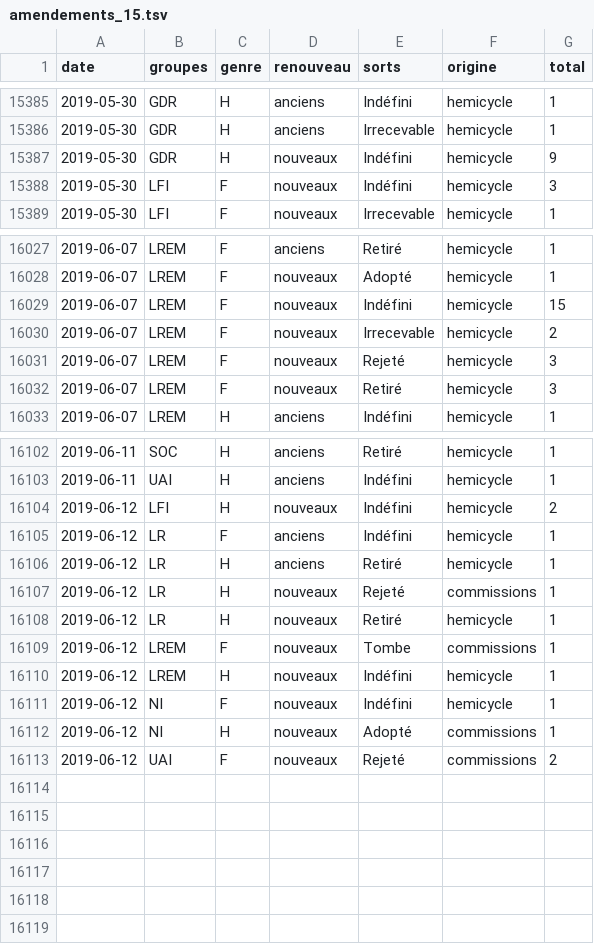
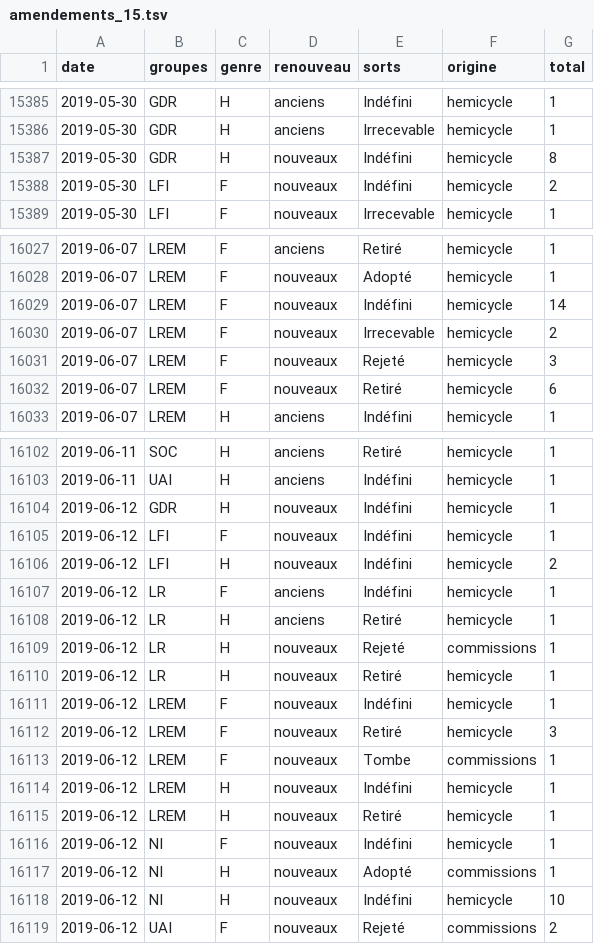
Before and after one commit to RouxRC/parole, a TSV file: data/amendements_15.tsv, drawn as a sheet; only a part is shown, gaps mark what is left out; the diff covers the shown part only.

Commit message:
autoupdate LEG15

```diff
--- a/data/amendements_15.tsv
+++ b/data/amendements_15.tsv
@@ -15386,4 +15386,4 @@ date	groupes	genre	renouveau	sorts	origine	total
 2019-05-30	GDR	H	anciens	Irrecevable	hemicycle	1
-2019-05-30	GDR	H	nouveaux	Indéfini	hemicycle	9
-2019-05-30	LFI	F	nouveaux	Indéfini	hemicycle	3
+2019-05-30	GDR	H	nouveaux	Indéfini	hemicycle	8
+2019-05-30	LFI	F	nouveaux	Indéfini	hemicycle	2
 2019-05-30	LFI	F	nouveaux	Irrecevable	hemicycle	1
@@ -16028,6 +16028,6 @@ date	groupes	genre	renouveau	sorts	origine	total
 2019-06-07	LREM	F	nouveaux	Adopté	hemicycle	1
-2019-06-07	LREM	F	nouveaux	Indéfini	hemicycle	15
+2019-06-07	LREM	F	nouveaux	Indéfini	hemicycle	14
 2019-06-07	LREM	F	nouveaux	Irrecevable	hemicycle	2
 2019-06-07	LREM	F	nouveaux	Rejeté	hemicycle	3
-2019-06-07	LREM	F	nouveaux	Retiré	hemicycle	3
+2019-06-07	LREM	F	nouveaux	Retiré	hemicycle	6
 2019-06-07	LREM	H	anciens	Indéfini	hemicycle	1
@@ -16103,2 +16103,4 @@ date	groupes	genre	renouveau	sorts	origine	total
 2019-06-11	UAI	H	anciens	Indéfini	hemicycle	1
+2019-06-12	GDR	H	nouveaux	Indéfini	hemicycle	1
+2019-06-12	LFI	F	nouveaux	Indéfini	hemicycle	1
 2019-06-12	LFI	H	nouveaux	Indéfini	hemicycle	2
@@ -16108,6 +16110,10 @@ date	groupes	genre	renouveau	sorts	origine	total
 2019-06-12	LR	H	nouveaux	Retiré	hemicycle	1
+2019-06-12	LREM	F	nouveaux	Indéfini	hemicycle	1
+2019-06-12	LREM	F	nouveaux	Retiré	hemicycle	3
 2019-06-12	LREM	F	nouveaux	Tombe	commissions	1
 2019-06-12	LREM	H	nouveaux	Indéfini	hemicycle	1
+2019-06-12	LREM	H	nouveaux	Retiré	hemicycle	1
 2019-06-12	NI	F	nouveaux	Indéfini	hemicycle	1
 2019-06-12	NI	H	nouveaux	Adopté	commissions	1
+2019-06-12	NI	H	nouveaux	Indéfini	hemicycle	10
 2019-06-12	UAI	F	nouveaux	Rejeté	commissions	2
```
Also changed, not shown: 15 edited cells elsewhere in this file.
